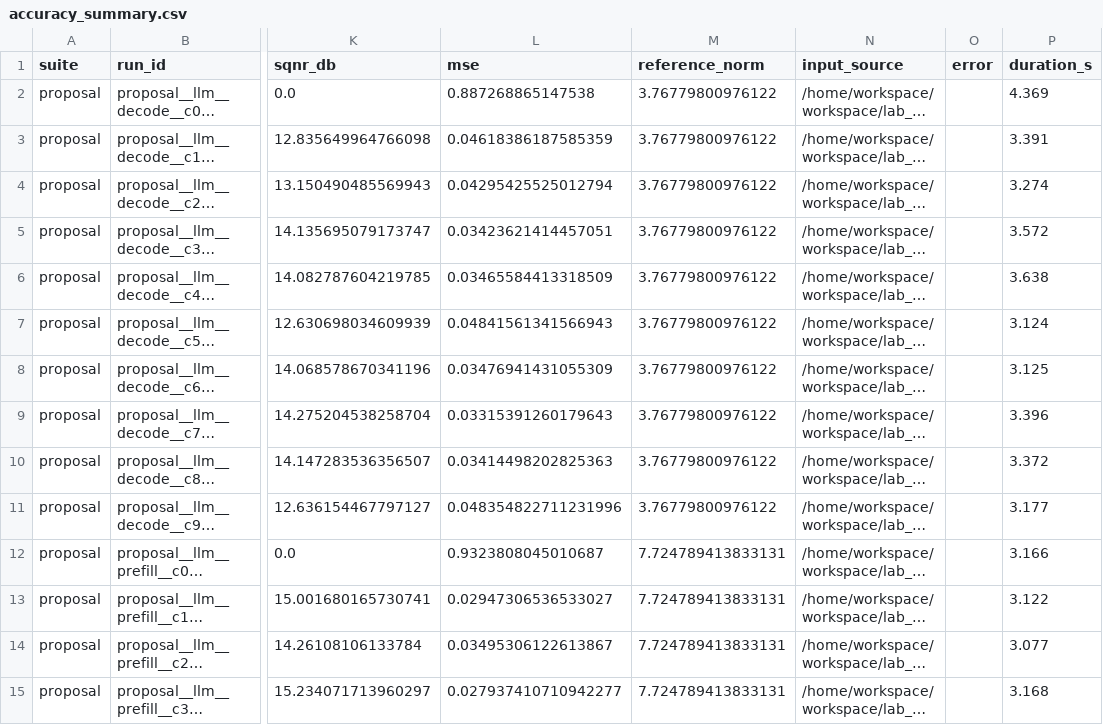
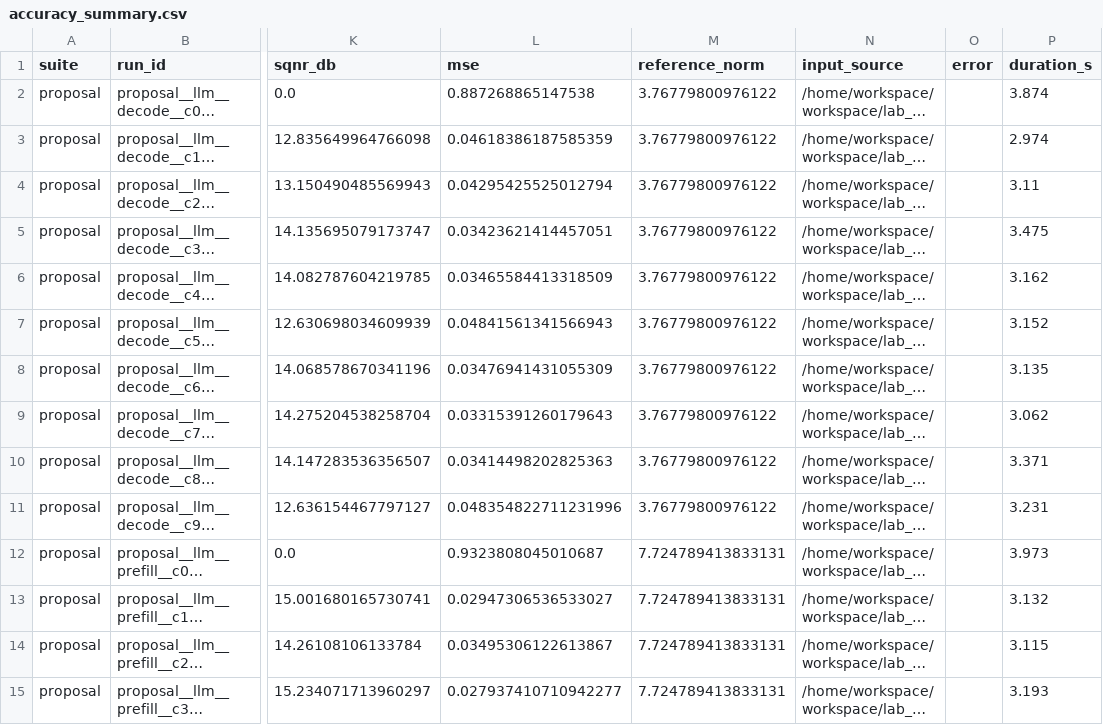
Before and after one commit to ET823828/Hardware-for-quantization, a CSV file: workspace/lab_4/project4_m1/results/accuracy_summary.csv, drawn as a sheet; only a part is shown, gaps mark what is left out; long unchanged cells end in …; the diff covers the shown part only; the diff names each change by its address in the sheet, - before the commit and + after, or states it on an @@ line.

```diff
--- a/workspace/lab_4/project4_m1/results/accuracy_summary.csv
+++ b/workspace/lab_4/project4_m1/results/accuracy_summary.csv
-P2 (duration_s): 4.369
+P2 (duration_s): 3.874
-P3 (duration_s): 3.391
+P3 (duration_s): 2.974
-P4 (duration_s): 3.274
+P4 (duration_s): 3.11
-P5 (duration_s): 3.572
+P5 (duration_s): 3.475
-P6 (duration_s): 3.638
+P6 (duration_s): 3.162
-P7 (duration_s): 3.124
+P7 (duration_s): 3.152
-P8 (duration_s): 3.125
+P8 (duration_s): 3.135
-P9 (duration_s): 3.396
+P9 (duration_s): 3.062
-P10 (duration_s): 3.372
+P10 (duration_s): 3.371
-P11 (duration_s): 3.177
+P11 (duration_s): 3.231
-P12 (duration_s): 3.166
+P12 (duration_s): 3.973
-P13 (duration_s): 3.122
+P13 (duration_s): 3.132
-P14 (duration_s): 3.077
+P14 (duration_s): 3.115
-P15 (duration_s): 3.168
+P15 (duration_s): 3.193
```
Also changed, not shown: 46 edited cells elsewhere in this file, 56 other files.
